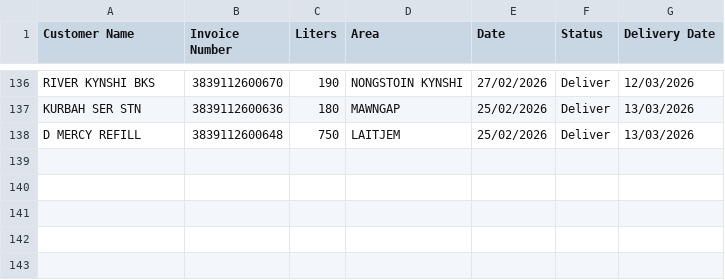
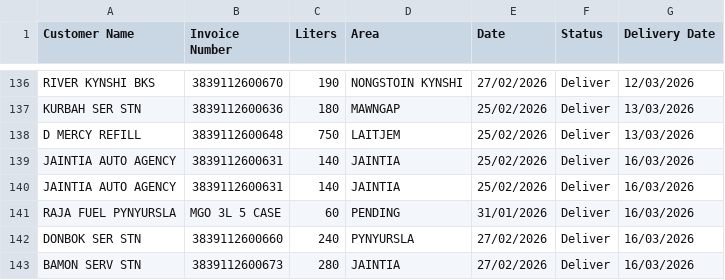
Before and after one commit to servodata98/outstandingsheetxczdv-bnmhgdaegthm-datkhfscbnlpmnb, a CSV file: outstandingsheetxczdv-bnmhgdaegthm-datkhfscbnlpmnb/Delivered.csv, drawn as a sheet; only a part is shown, gaps mark what is left out; the diff names each change by its address in the sheet, - before the commit and + after, or states it on an @@ line.

Commit message:
Add 5 delivered row(s) with delivery date

```diff
--- a/outstandingsheetxczdv-bnmhgdaegthm-datkhfscbnlpmnb/Delivered.csv
+++ b/outstandingsheetxczdv-bnmhgdaegthm-datkhfscbnlpmnb/Delivered.csv
+row 139: JAINTIA AUTO AGENCY | 3839112600631 | 140 | JAINTIA | 25/02/2026 | Deliver | 16/03/2026
+row 140: JAINTIA AUTO AGENCY | 3839112600631 | 140 | JAINTIA | 25/02/2026 | Deliver | 16/03/2026
+row 141: RAJA FUEL PYNYURSLA | MGO 3L 5 CASE | 60 | PENDING | 31/01/2026 | Deliver | 16/03/2026
+row 142: DONBOK SER STN | 3839112600660 | 240 | PYNYURSLA | 27/02/2026 | Deliver | 16/03/2026
+row 143: BAMON SERV STN | 3839112600673 | 280 | JAINTIA | 27/02/2026 | Deliver | 16/03/2026
```
